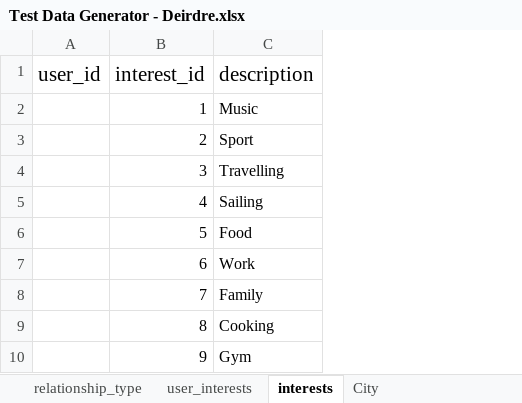
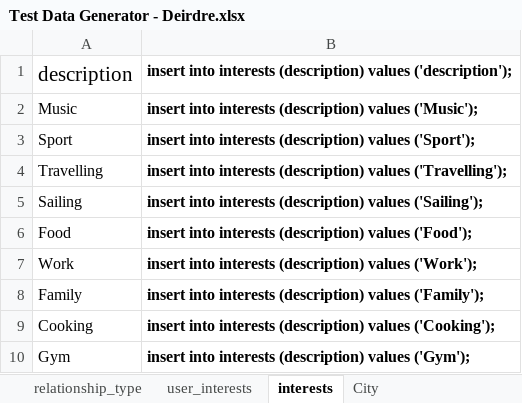
Before and after one commit to AdrianosullivanUL/WebProject, an Excel workbook: Database Implementation/Test Data Generator - Deirdre.xlsx, sheet interests, drawn as a sheet; values as stored, in another font and other column widths than the file's, no borders; removed rows and columns are numbered as before the commit, all else as after; the diff names each change by its address in the sheet, - before the commit and + after, or states it on an @@ line.

```diff
--- a/Database Implementation/Test Data Generator - Deirdre.xlsx (sheet interests)
+++ b/Database Implementation/Test Data Generator - Deirdre.xlsx (sheet interests)
-column A, row 1: user_id
-column B, rows 1-10: interest_id | 1 | 2 | 3 | 4 | 5 | 6 | 7 | 8 | 9
+column B, rows 1-10: insert into interests (description) values ('description'); | insert into interests (description) values ('Music'); | insert into interests (description) values ('Sport'); | insert into interests (description) values ('Travelling'); | insert into interests (description) values ('Sailing'); | insert into interests (description) values ('Food'); | insert into interests (description) values ('Work'); | insert into interests (description) values ('Family'); | insert into interests (description) values ('Cooking'); | insert into interests (description) values ('Gym');
```
Also changed, not shown: sheet City, sheet relationship_type, Database Implementation/Test Data Generator - Adrian.xlsx, Database Implementation/Test Data Generator - Mary.xlsx, 7 other files.
